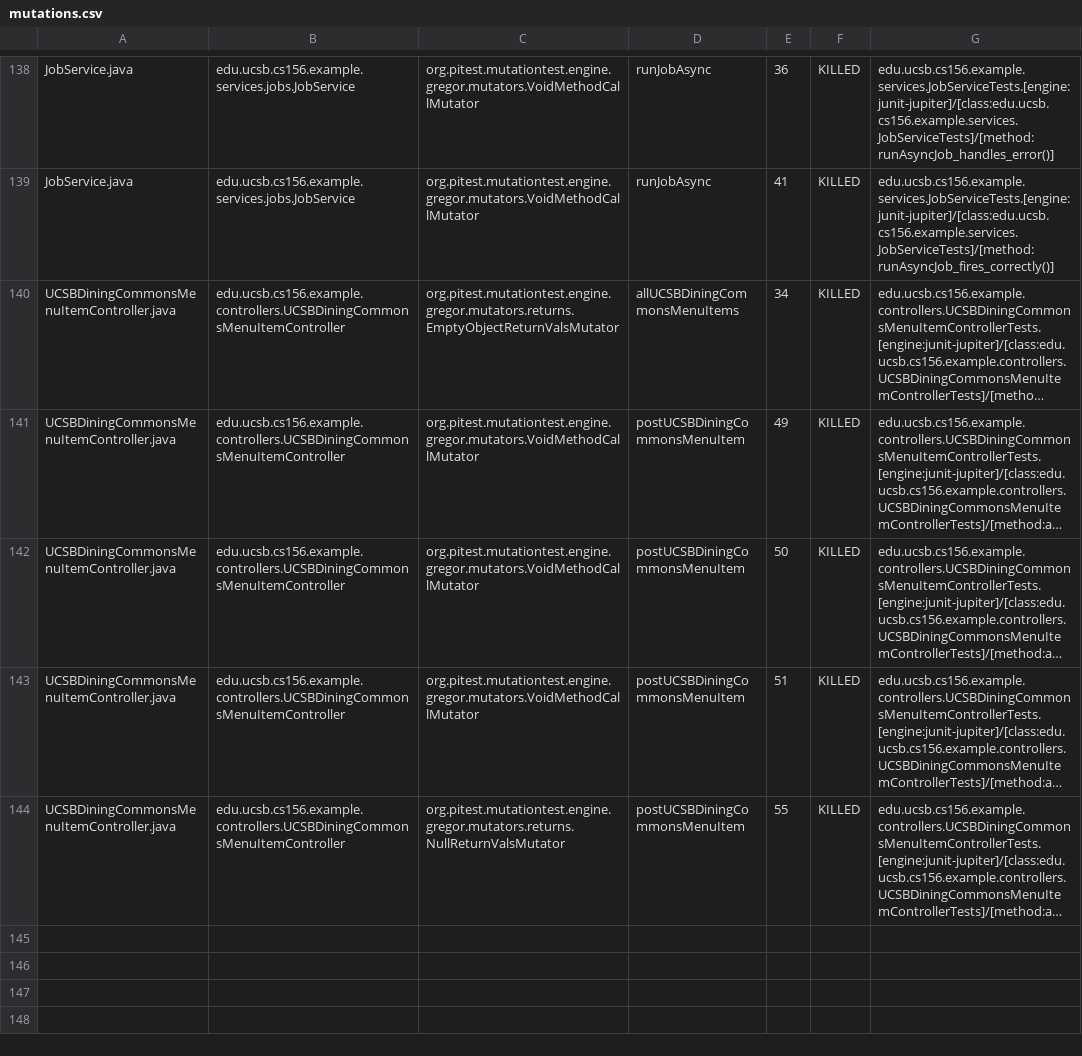
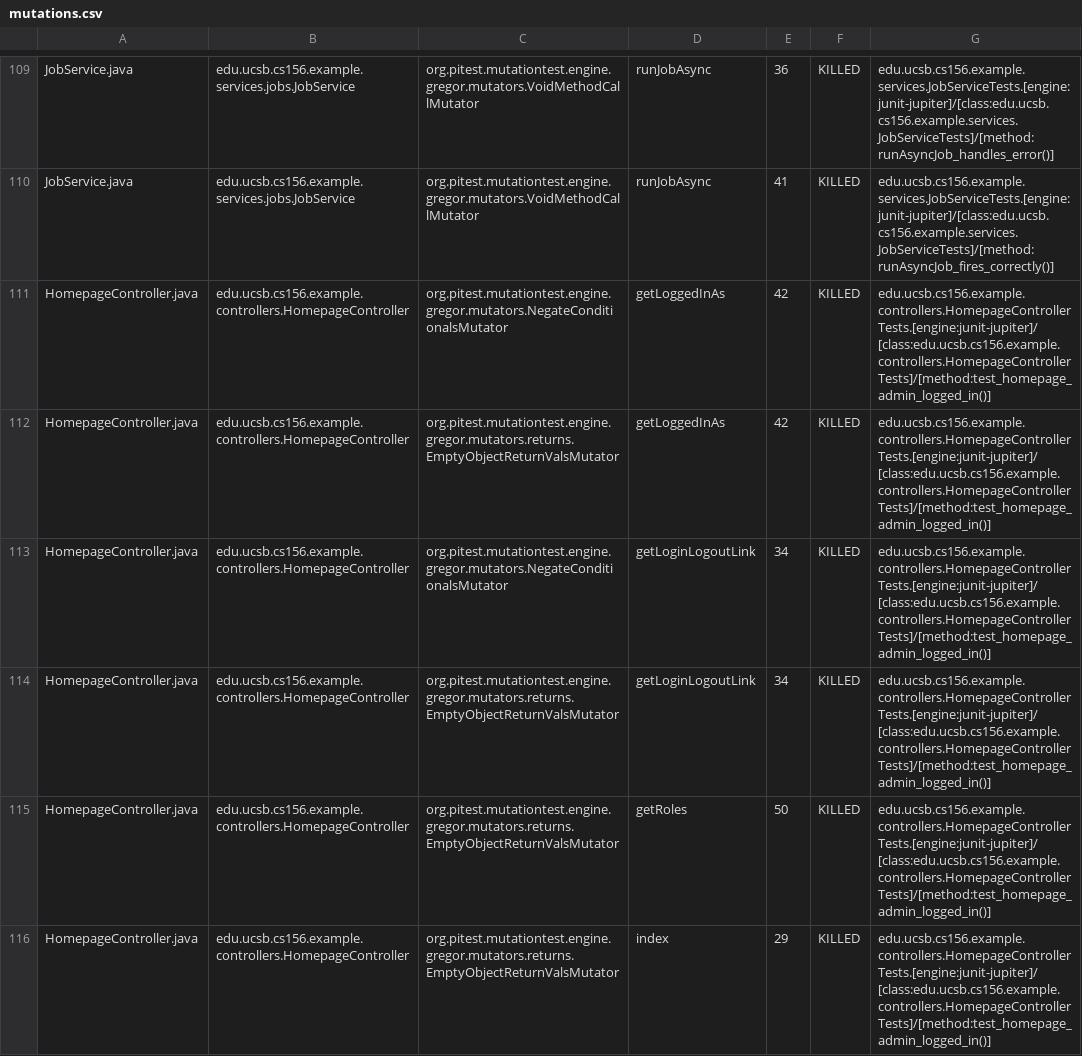
Before and after one commit to ucsb-cs156-f26/team01-f26-14, a CSV file: pitest/mutations.csv, drawn as a sheet; only a part is shown, gaps mark what is left out; the shorter side is filled out with more unchanged rows; long unchanged cells end in …; the diff covers the shown part only.

Commit message:
Deploying to gh-pages from @ ucsb-cs156-f26/team01-f26-14@e5a19414c092174339c4f0b16a8b09900934705d 🚀

```diff
--- a/pitest/mutations.csv
+++ b/pitest/mutations.csv
@@ -139 +110,7 @@ JobService.java,edu.ucsb.cs156.example.services.jobs.JobService,org.pitest.mutat
 JobService.java,edu.ucsb.cs156.example.services.jobs.JobService,org.pitest.mutationtest.engine.gregor.mutators.VoidMethodCallMutator,runJobAsync,41,KILLED,edu.ucsb.cs156.example.services.JobServiceTests.[engine:junit-jupiter]/[class:edu.ucsb.cs156.example.services.JobServiceTests]/[method:runAsyncJob_fires_correctly()]
+HomepageController.java,edu.ucsb.cs156.example.controllers.HomepageController,org.pitest.mutationtest.engine.gregor.mutators.NegateConditionalsMutator,getLoggedInAs,42,KILLED,edu.ucsb.cs156.example.controllers.HomepageControllerTests.[engine:junit-jupiter]/[class:edu.ucsb.cs156.example.controllers.HomepageControllerTests]/[method:test_homepage_admin_logged_in()]
+HomepageController.java,edu.ucsb.cs156.example.controllers.HomepageController,org.pitest.mutationtest.engine.gregor.mutators.returns.EmptyObjectReturnValsMutator,getLoggedInAs,42,KILLED,edu.ucsb.cs156.example.controllers.HomepageControllerTests.[engine:junit-jupiter]/[class:edu.ucsb.cs156.example.controllers.HomepageControllerTests]/[method:test_homepage_admin_logged_in()]
+HomepageController.java,edu.ucsb.cs156.example.controllers.HomepageController,org.pitest.mutationtest.engine.gregor.mutators.NegateConditionalsMutator,getLoginLogoutLink,34,KILLED,edu.ucsb.cs156.example.controllers.HomepageControllerTests.[engine:junit-jupiter]/[class:edu.ucsb.cs156.example.controllers.HomepageControllerTests]/[method:test_homepage_admin_logged_in()]
+HomepageController.java,edu.ucsb.cs156.example.controllers.HomepageController,org.pitest.mutationtest.engine.gregor.mutators.returns.EmptyObjectReturnValsMutator,getLoginLogoutLink,34,KILLED,edu.ucsb.cs156.example.controllers.HomepageControllerTests.[engine:junit-jupiter]/[class:edu.ucsb.cs156.example.controllers.HomepageControllerTests]/[method:test_homepage_admin_logged_in()]
+HomepageController.java,edu.ucsb.cs156.example.controllers.HomepageController,org.pitest.mutationtest.engine.gregor.mutators.returns.EmptyObjectReturnValsMutator,getRoles,50,KILLED,edu.ucsb.cs156.example.controllers.HomepageControllerTests.[engine:junit-jupiter]/[class:edu.ucsb.cs156.example.controllers.HomepageControllerTests]/[method:test_homepage_admin_logged_in()]
+HomepageController.java,edu.ucsb.cs156.example.controllers.HomepageController,org.pitest.mutationtest.engine.gregor.mutators.returns.EmptyObjectReturnValsMutator,index,29,KILLED,edu.ucsb.cs156.example.controllers.HomepageControllerTests.[engine:junit-jupiter]/[class:edu.ucsb.cs156.example.controllers.HomepageControllerTests]/[method:test_homepage_admin_logged_in()]
```
Also changed, not shown: 2 added rows, 8 removed rows and 86 moved rows elsewhere in this file, 21 other files.
